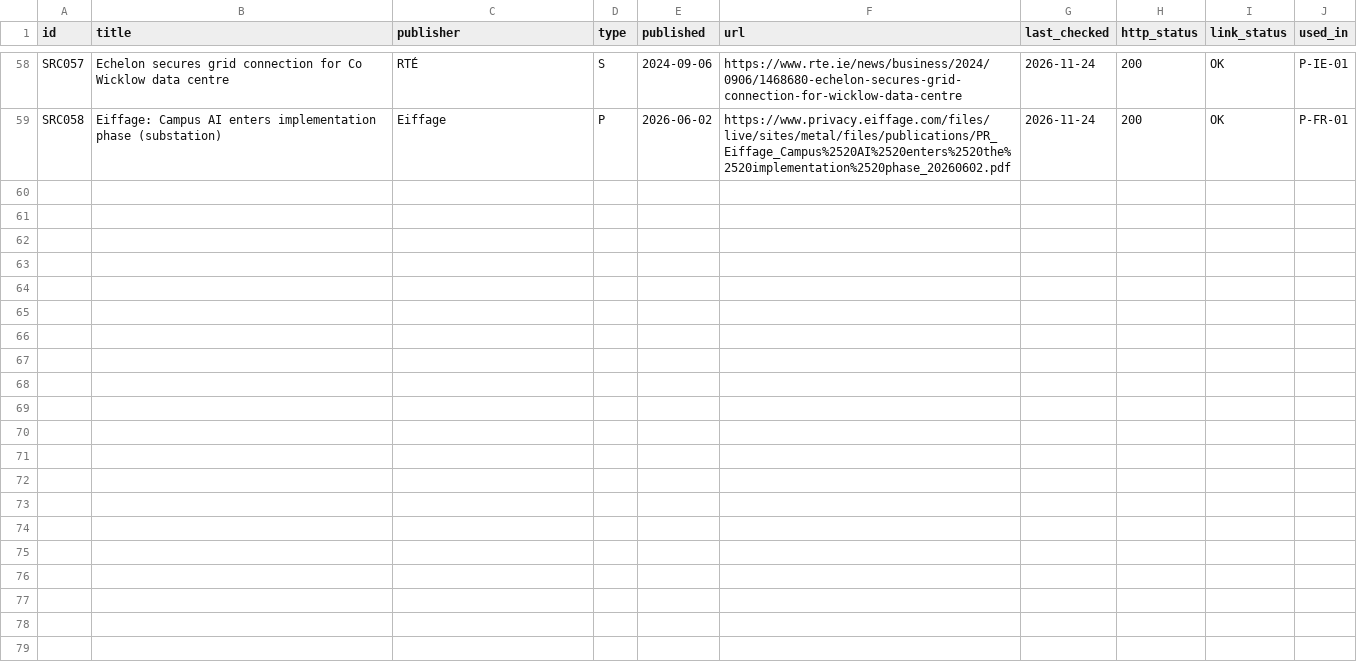
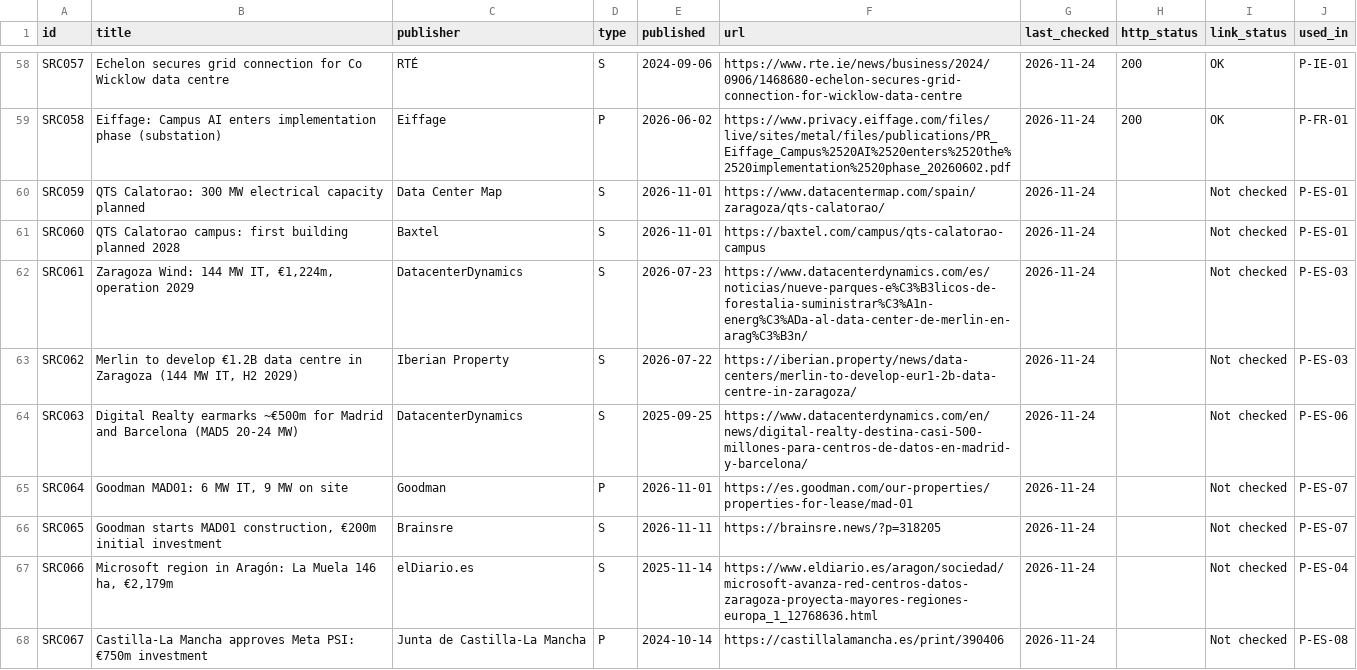
Before and after one commit to C-D4V1D/ethos-intel-tracker, a CSV file: data/sources.csv, drawn as a sheet; only a part is shown, gaps mark what is left out; the diff covers the shown part only.

```diff
--- a/data/sources.csv
+++ b/data/sources.csv
@@ -59 +59,10 @@ SRC057,Echelon secures grid connection for Co Wicklow data centre,RTÉ,S,2024-09
 SRC058,Eiffage: Campus AI enters implementation phase (substation),Eiffage,P,2026-06-02,https://www.privacy.eiffage.com/files/live/sites/metal/files/publications/PR_Eiffage_Campus%2520AI%2520enters%2520the%2520implementation%2520phase_20260602.pdf,2026-11-24,200,OK,P-FR-01
+SRC059,QTS Calatorao: 300 MW electrical capacity planned,Data Center Map,S,2026-11-01,https://www.datacentermap.com/spain/zaragoza/qts-calatorao/,2026-11-24,,Not checked,P-ES-01
+SRC060,QTS Calatorao campus: first building planned 2028,Baxtel,S,2026-11-01,https://baxtel.com/campus/qts-calatorao-campus,2026-11-24,,Not checked,P-ES-01
+SRC061,"Zaragoza Wind: 144 MW IT, €1,224m, operation 2029",DatacenterDynamics,S,2026-07-23,https://www.datacenterdynamics.com/es/noticias/nueve-parques-e%C3%B3licos-de-forestalia-suministrar%C3%A1n-energ%C3%ADa-al-data-center-de-merlin-en-arag%C3%B3n/,2026-11-24,,Not checked,P-ES-03
+SRC062,"Merlin to develop €1.2B data centre in Zaragoza (144 MW IT, H2 2029)",Iberian Property,S,2026-07-22,https://iberian.property/news/data-centers/merlin-to-develop-eur1-2b-data-centre-in-zaragoza/,2026-11-24,,Not checked,P-ES-03
+SRC063,Digital Realty earmarks ~€500m for Madrid and Barcelona (MAD5 20-24 MW),DatacenterDynamics,S,2025-09-25,https://www.datacenterdynamics.com/en/news/digital-realty-destina-casi-500-millones-para-centros-de-datos-en-madrid-y-barcelona/,2026-11-24,,Not checked,P-ES-06
+SRC064,"Goodman MAD01: 6 MW IT, 9 MW on site",Goodman,P,2026-11-01,https://es.goodman.com/our-properties/properties-for-lease/mad-01,2026-11-24,,Not checked,P-ES-07
+SRC065,"Goodman starts MAD01 construction, €200m initial investment",Brainsre,S,2026-11-11,https://brainsre.news/?p=318205,2026-11-24,,Not checked,P-ES-07
+SRC066,"Microsoft region in Aragón: La Muela 146 ha, €2,179m",elDiario.es,S,2025-11-14,https://www.eldiario.es/aragon/sociedad/microsoft-avanza-red-centros-datos-zaragoza-proyecta-mayores-regiones-europa_1_12768636.html,2026-11-24,,Not checked,P-ES-04
+SRC067,Castilla-La Mancha approves Meta PSI: €750m investment,Junta de Castilla-La Mancha,P,2024-10-14,https://castillalamancha.es/print/390406,2026-11-24,,Not checked,P-ES-08
```
Also changed, not shown: 8 added rows elsewhere in this file, data/changes.csv, data/markets.csv, 17 other files.
